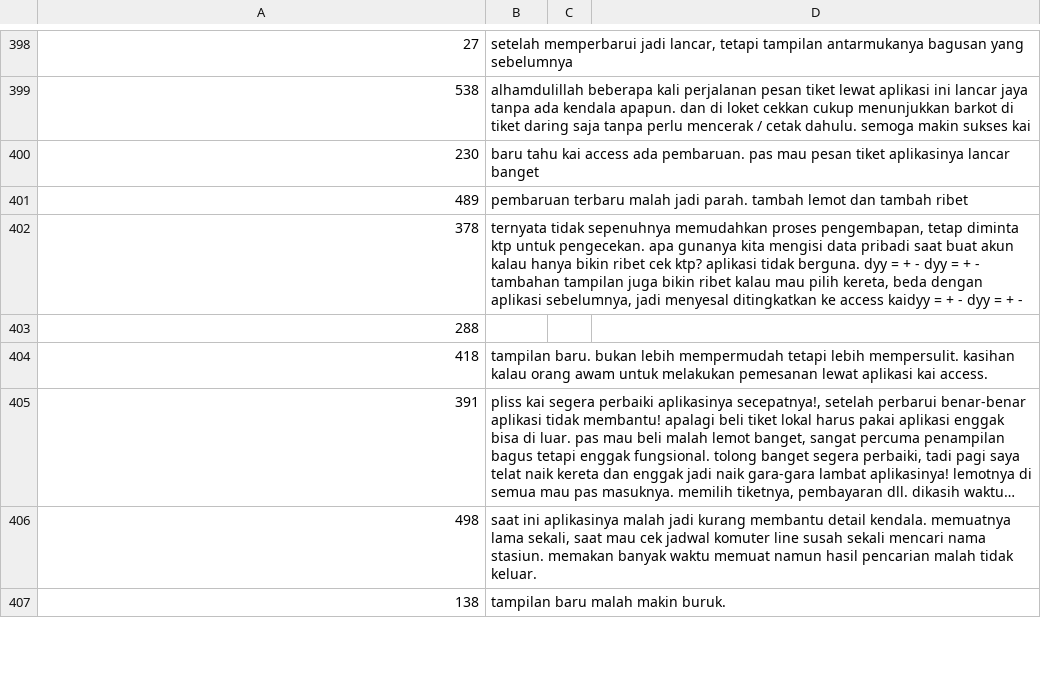
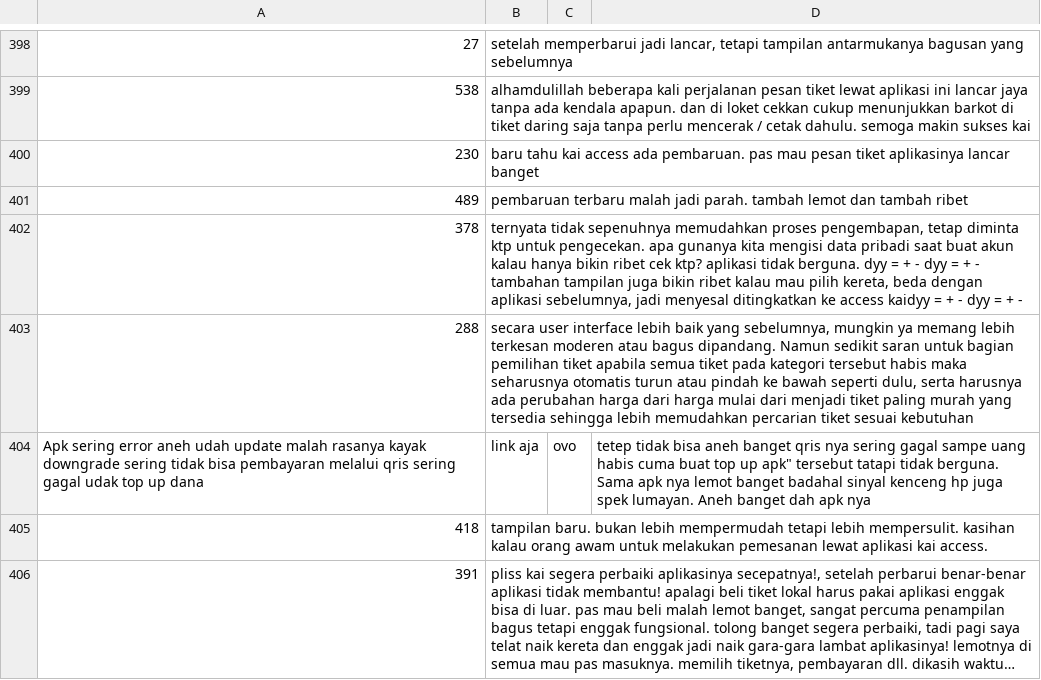
Before and after one commit to sofyitahm/SKRIPSI, a CSV file: CSV/dflatih abis normalisasi.csv, drawn as a sheet; only a part is shown, gaps mark what is left out; the shorter side is filled out with more unchanged rows; long unchanged cells end in ….

Commit message:
Update dflatih abis normalisasi.csv

```diff
--- a/CSV/dflatih abis normalisasi.csv
+++ b/CSV/dflatih abis normalisasi.csv
@@ -402,3 +402,4 @@
 378,"ternyata tidak sepenuhnya memudahkan proses pengembapan, tetap diminta ktp untuk pengecekan. apa gunanya kita mengisi data pribadi saat buat akun kalau hanya bikin ribet cek ktp? aplikasi tidak berguna. dyy = + - dyy = + - tambahan tampilan juga bikin ribet kalau mau pilih kereta, beda dengan aplikasi sebelumnya, jadi menyesal ditingkatkan ke access kaidyy = + - dyy = + -"
-288,
+288,"secara user interface lebih baik yang sebelumnya, mungkin ya memang lebih terkesan moderen atau bagus dipandang. Namun sedikit saran untuk bagian pemilihan tiket apabila semua tiket pada kategori tersebut habis maka seharusnya otomatis turun atau pindah ke bawah seperti dulu, serta harusnya ada perubahan harga dari harga mulai dari menjadi tiket paling murah yang tersedia sehingga lebih memudahkan percarian tiket sesuai kebutuhan"
+Apk sering error aneh udah update malah rasanya kayak downgrade sering tidak bisa pembayaran melalui qris sering gagal udak top up dana, link aja, ovo, tetep tidak bisa aneh banget qris nya sering gagal sampe uang habis cuma buat top up apk" tersebut tatapi tidak berguna. Sama apk nya lemot banget badahal sinyal kenceng hp juga spek lumayan. Aneh banget dah apk nya
 418,tampilan baru. bukan lebih mempermudah tetapi lebih mempersulit. kasihan kalau orang awam untuk melakukan pemesanan lewat aplikasi kai access.
```
